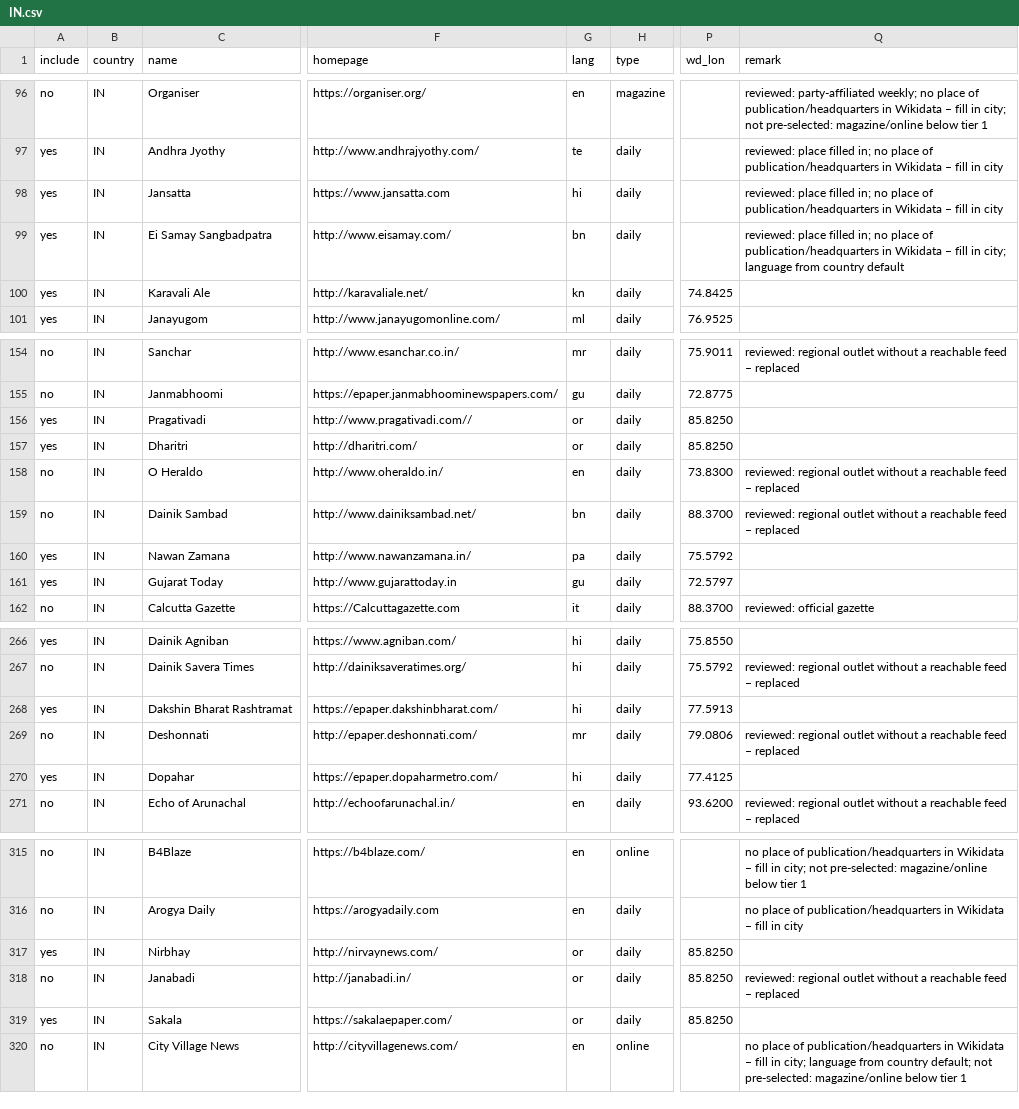
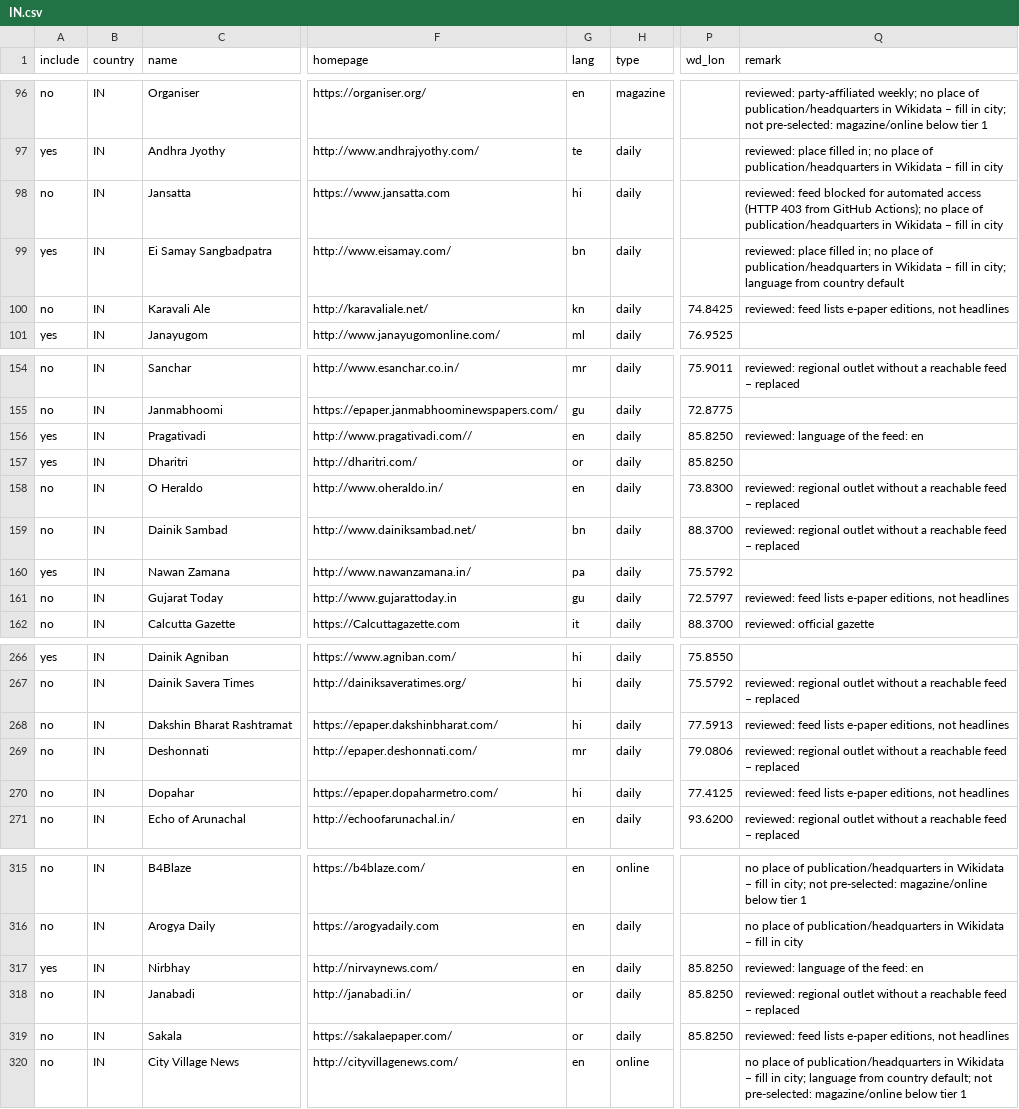
Before and after one commit to visual-dimensions/diurna, a CSV file: data/seed/candidates/IN.csv, drawn as a sheet; only a part is shown, gaps mark what is left out; the diff covers the shown part only; the diff names each change by its address in the sheet, - before the commit and + after, or states it on an @@ line.

```diff
--- a/data/seed/candidates/IN.csv
+++ b/data/seed/candidates/IN.csv
-A98 (include): yes
+A98 (include): no
-Q98 (remark): reviewed: place filled in; no place…
+Q98 (remark): reviewed: feed blocked for automated access (HTTP 403 from GitHub Actions); no place…
-A100 (include): yes
+A100 (include): no
-Q100 (remark): (empty)
+Q100 (remark): reviewed: feed lists e-paper editions, not headlines
-G156 (lang): or
+G156 (lang): en
-Q156 (remark): (empty)
+Q156 (remark): reviewed: language of the feed: en
-A161 (include): yes
+A161 (include): no
-Q161 (remark): (empty)
+Q161 (remark): reviewed: feed lists e-paper editions, not headlines
-A268 (include): yes
+A268 (include): no
-Q268 (remark): (empty)
+Q268 (remark): reviewed: feed lists e-paper editions, not headlines
-A270 (include): yes
+A270 (include): no
-Q270 (remark): (empty)
+Q270 (remark): reviewed: feed lists e-paper editions, not headlines
-G317 (lang): or
+G317 (lang): en
-Q317 (remark): (empty)
+Q317 (remark): reviewed: language of the feed: en
-A319 (include): yes
+A319 (include): no
-Q319 (remark): (empty)
+Q319 (remark): reviewed: feed lists e-paper editions, not headlines
```
Also changed, not shown: 14 edited cells elsewhere in this file, data/geocode_report.csv, data/seed/candidates/PH.csv, 14 other files.
